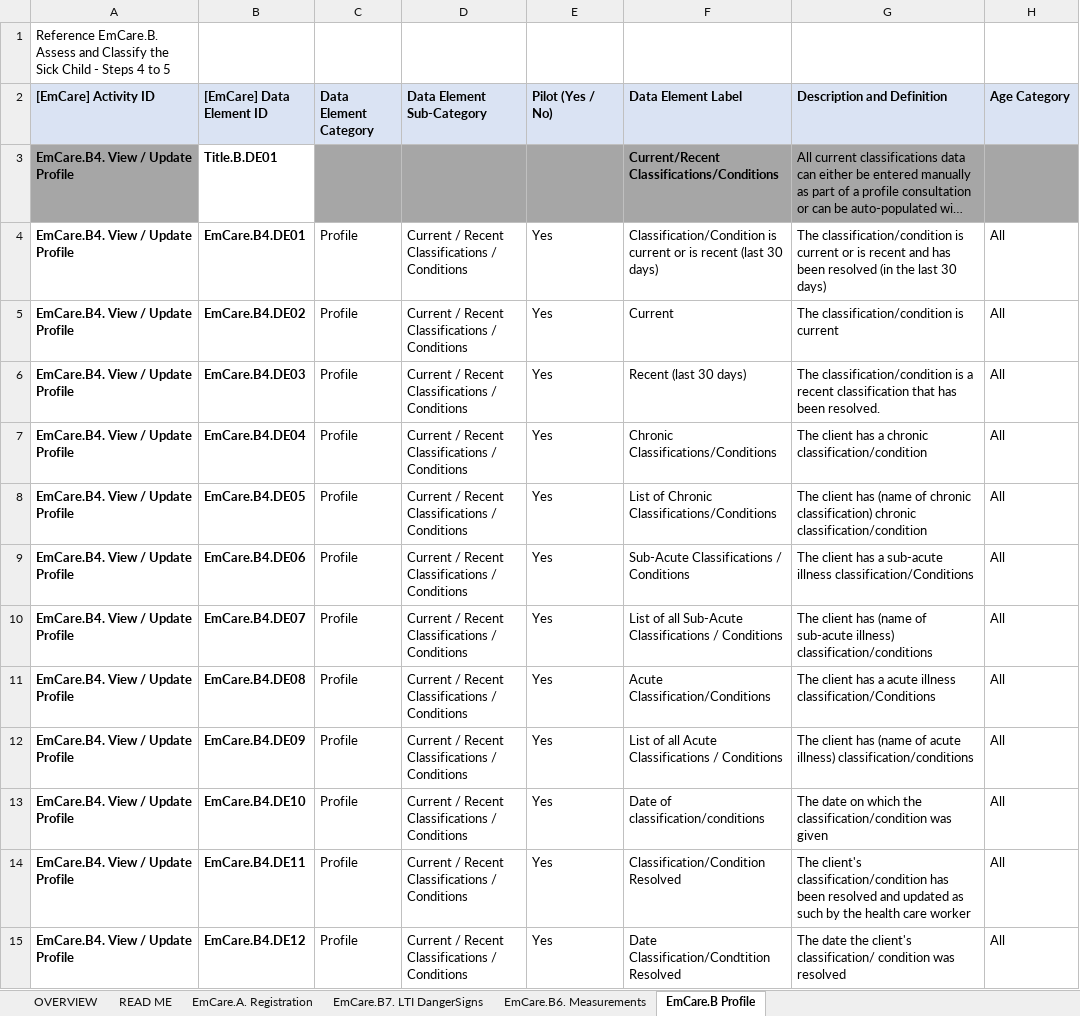
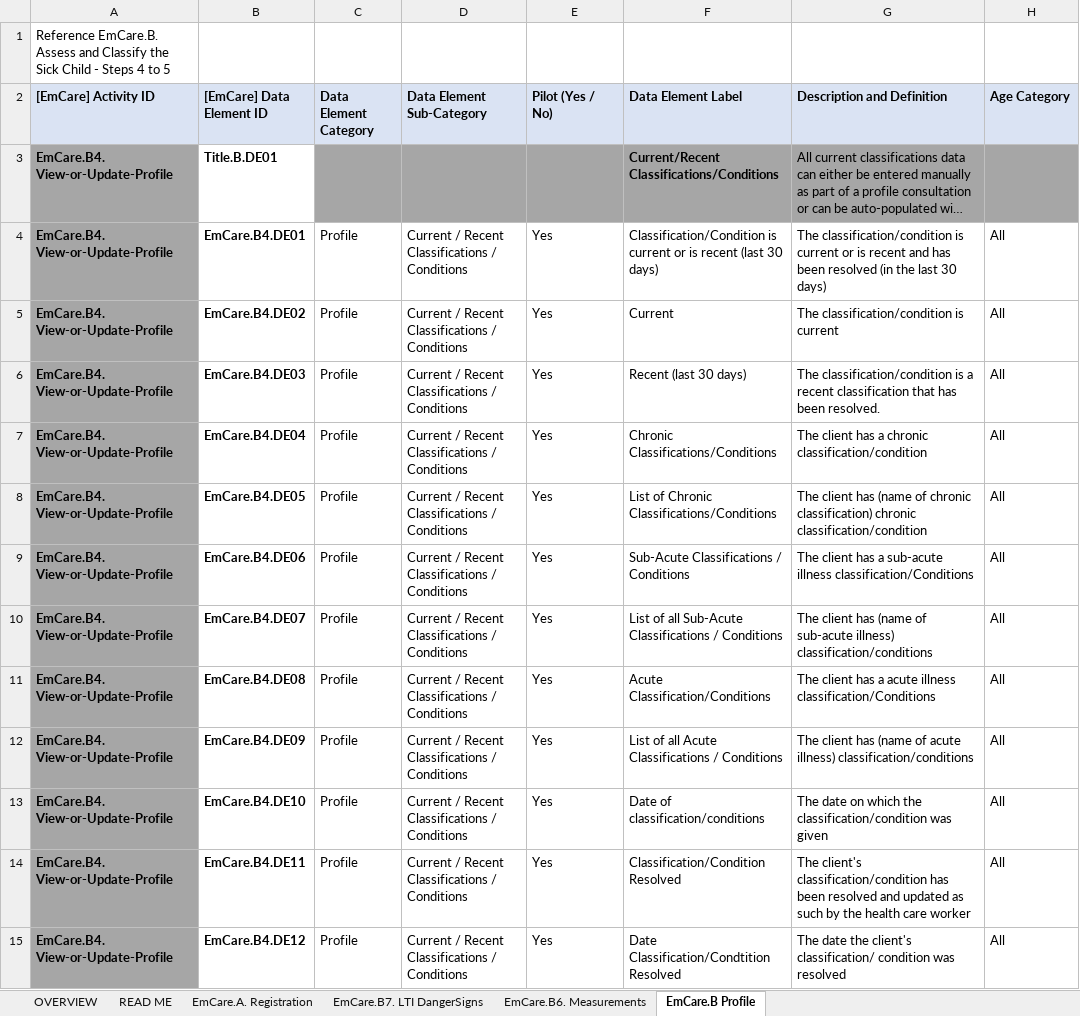
Before and after one commit to WorldHealthOrganization/smart-emcare, an Excel workbook: input/l2/WHO-EmCare-CoreDataElements.xlsx, sheet EmCare.B Profile, drawn as a sheet; only a part is shown; long unchanged cells end in …; values as stored, in another font and other column widths than the file's, no borders; charts and pictures not drawn; the diff covers the shown part only; the diff names each change by its address in the sheet, - before the commit and + after, or states it on an @@ line.

```diff
--- a/input/l2/WHO-EmCare-CoreDataElements.xlsx (sheet EmCare.B Profile)
+++ b/input/l2/WHO-EmCare-CoreDataElements.xlsx (sheet EmCare.B Profile)
-A3:A15 ([EmCare] Activity ID): EmCare.B4. View / Update Profile
+A3:A15 ([EmCare] Activity ID): EmCare.B4. View-or-Update-Profile
-A4:A15 fill: none
+A4:A15 fill: #A6A6A6
```
Also changed, not shown: 70 edited cells and cell formats elsewhere in this sheet, sheet EmCare.B7. LTI DangerSigns, sheet EmCare.B6. Measurements, sheet EmCare.A. Registration, formulas that keep their value, charts or pictures, 10 other files.
